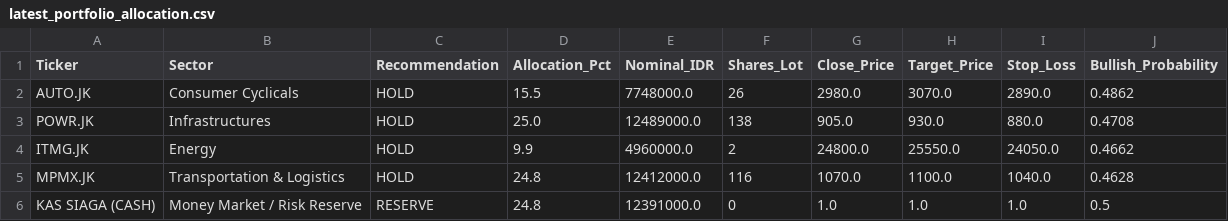
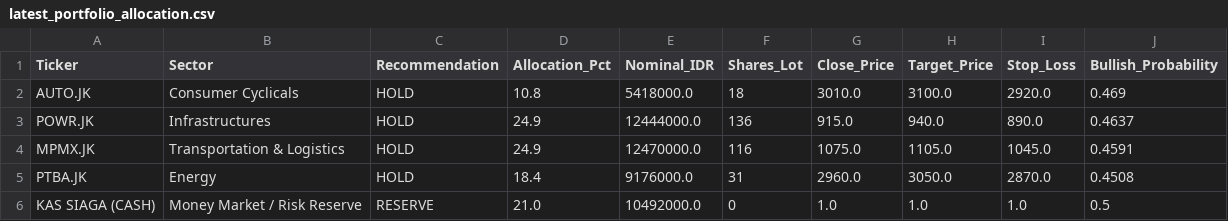
Before and after one commit to Ifan-Apres/stock-market-recommendation, a CSV file: data/processed/latest_portfolio_allocation.csv, drawn as a sheet.

```diff
--- a/data/processed/latest_portfolio_allocation.csv
+++ b/data/processed/latest_portfolio_allocation.csv
@@ -1,6 +1,6 @@
 Ticker,Sector,Recommendation,Allocation_Pct,Nominal_IDR,Shares_Lot,Close_Price,Target_Price,Stop_Loss,Bullish_Probability
-AUTO.JK,Consumer Cyclicals,HOLD,15.5,7748000.0,26,2980.0,3070.0,2890.0,0.4862
-POWR.JK,Infrastructures,HOLD,25.0,12489000.0,138,905.0,930.0,880.0,0.4708
-ITMG.JK,Energy,HOLD,9.9,4960000.0,2,24800.0,25550.0,24050.0,0.4662
-MPMX.JK,Transportation & Logistics,HOLD,24.8,12412000.0,116,1070.0,1100.0,1040.0,0.4628
-KAS SIAGA (CASH),Money Market / Risk Reserve,RESERVE,24.8,12391000.0,0,1.0,1.0,1.0,0.5
+AUTO.JK,Consumer Cyclicals,HOLD,10.8,5418000.0,18,3010.0,3100.0,2920.0,0.469
+POWR.JK,Infrastructures,HOLD,24.9,12444000.0,136,915.0,940.0,890.0,0.4637
+MPMX.JK,Transportation & Logistics,HOLD,24.9,12470000.0,116,1075.0,1105.0,1045.0,0.4591
+PTBA.JK,Energy,HOLD,18.4,9176000.0,31,2960.0,3050.0,2870.0,0.4508
+KAS SIAGA (CASH),Money Market / Risk Reserve,RESERVE,21.0,10492000.0,0,1.0,1.0,1.0,0.5
```
Also changed, not shown: data/processed/latest_alpha_recommendations_dividend.csv, data/processed/latest_alpha_recommendations_favorites.csv, 9 other files.
